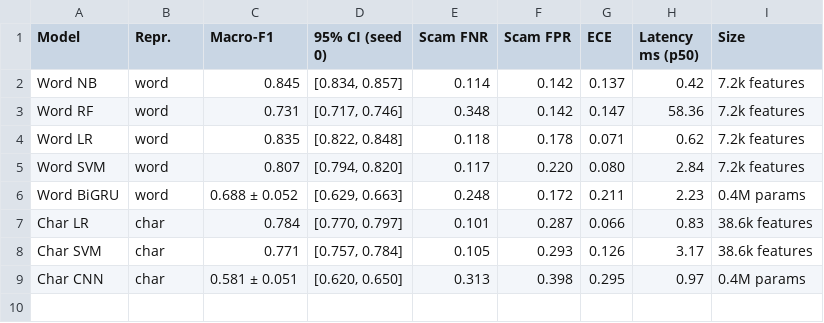
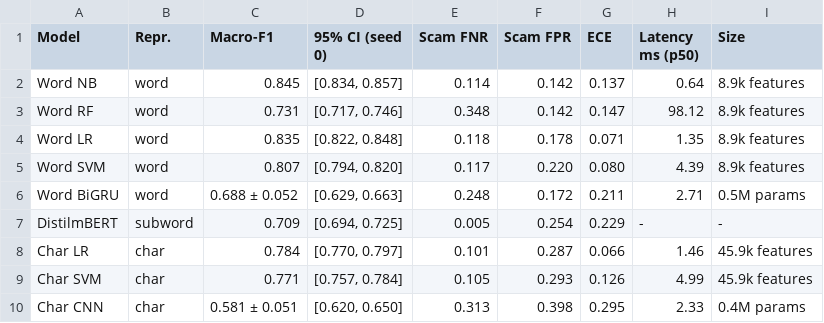
Before and after one commit to shreyans-chowdry/cn, a CSV file: results/tables/table1_clean.csv, drawn as a sheet.

```diff
--- a/results/tables/table1_clean.csv
+++ b/results/tables/table1_clean.csv
@@ -1,9 +1,10 @@
 Model,Repr.,Macro-F1,95% CI (seed 0),Scam FNR,Scam FPR,ECE,Latency ms (p50),Size
-Word NB,word,0.845,"[0.834, 0.857]",0.114,0.142,0.137,0.42,7.2k features
-Word RF,word,0.731,"[0.717, 0.746]",0.348,0.142,0.147,58.36,7.2k features
-Word LR,word,0.835,"[0.822, 0.848]",0.118,0.178,0.071,0.62,7.2k features
-Word SVM,word,0.807,"[0.794, 0.820]",0.117,0.220,0.080,2.84,7.2k features
-Word BiGRU,word,0.688 ± 0.052,"[0.629, 0.663]",0.248,0.172,0.211,2.23,0.4M params
-Char LR,char,0.784,"[0.770, 0.797]",0.101,0.287,0.066,0.83,38.6k features
-Char SVM,char,0.771,"[0.757, 0.784]",0.105,0.293,0.126,3.17,38.6k features
-Char CNN,char,0.581 ± 0.051,"[0.620, 0.650]",0.313,0.398,0.295,0.97,0.4M params
+Word NB,word,0.845,"[0.834, 0.857]",0.114,0.142,0.137,0.64,8.9k features
+Word RF,word,0.731,"[0.717, 0.746]",0.348,0.142,0.147,98.12,8.9k features
+Word LR,word,0.835,"[0.822, 0.848]",0.118,0.178,0.071,1.35,8.9k features
+Word SVM,word,0.807,"[0.794, 0.820]",0.117,0.220,0.080,4.39,8.9k features
+Word BiGRU,word,0.688 ± 0.052,"[0.629, 0.663]",0.248,0.172,0.211,2.71,0.5M params
+DistilmBERT,subword,0.709,"[0.694, 0.725]",0.005,0.254,0.229,-,-
+Char LR,char,0.784,"[0.770, 0.797]",0.101,0.287,0.066,1.46,45.9k features
+Char SVM,char,0.771,"[0.757, 0.784]",0.105,0.293,0.126,4.99,45.9k features
+Char CNN,char,0.581 ± 0.051,"[0.620, 0.650]",0.313,0.398,0.295,2.33,0.4M params
```
Also changed, not shown: results/tables/table2_f1_vs_level_targeted.csv, results/tables/table2_f1_vs_level_uniform.csv, 22 other files.
